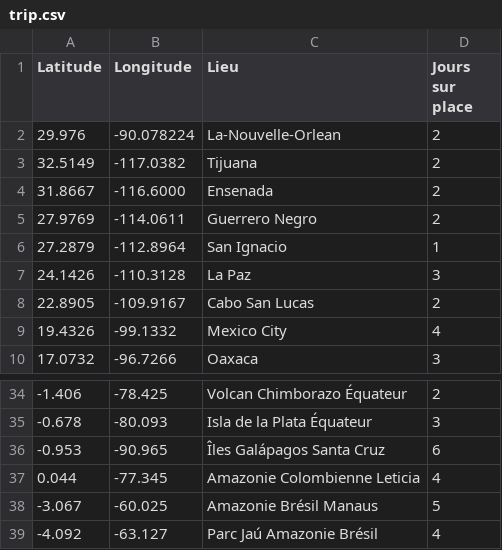
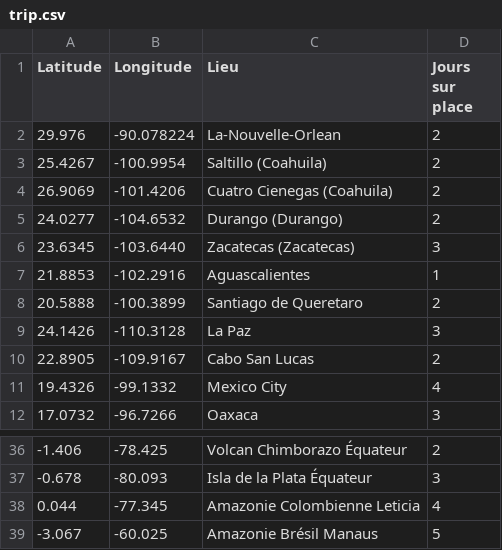
Before and after one commit to Anna-Paulina/Travel-map, a CSV file: trip.csv, drawn as a sheet; only a part is shown, gaps mark what is left out; the shorter side is filled out with more unchanged rows; removed rows and columns are numbered as before the commit, all else as after; the diff names each change by its address in the sheet, - before the commit and + after, or states it on an @@ line.

Commit message:
Update trip.csv with new locations and removals
Added new trip locations in Mexico and removed some locations.

```diff
--- a/trip.csv
+++ b/trip.csv
-row 3: 32.5149 | -117.0382 | Tijuana | 2
-row 4: 31.8667 | -116.6000 | Ensenada | 2
-row 5: 27.9769 | -114.0611 | Guerrero Negro | 2
-row 6: 27.2879 | -112.8964 | San Ignacio | 1
+row 3: 25.4267 | -100.9954 | Saltillo (Coahuila) | 2
+row 4: 26.9069 | -101.4206 | Cuatro Cienegas (Coahuila) | 2
+row 5: 24.0277 | -104.6532 | Durango (Durango) | 2
+row 6: 23.6345 | -103.6440 | Zacatecas (Zacatecas) | 3
+row 7: 21.8853 | -102.2916 | Aguascalientes | 1
+row 8: 20.5888 | -100.3899 | Santiago de Queretaro | 2
-row 36: -0.953 | -90.965 | Îles Galápagos Santa Cruz | 6
```
